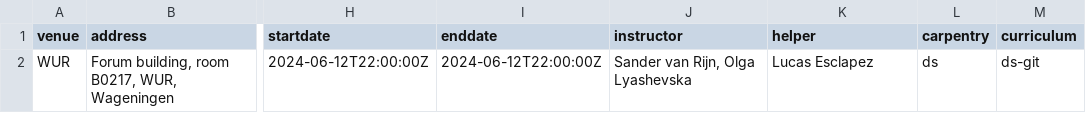
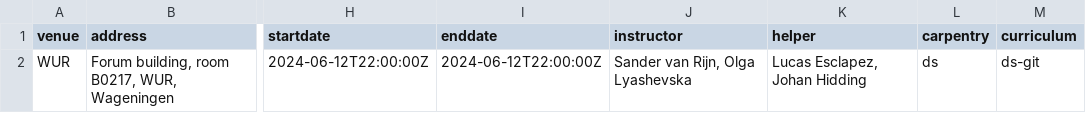
Before and after one commit to esciencecenter-digital-skills/2024-06-13-ds-git-WUR, a CSV file: _data/data.csv, drawn as a sheet; only a part is shown, gaps mark what is left out; the diff names each change by its address in the sheet, - before the commit and + after, or states it on an @@ line.

Commit message:
Add helper

```diff
--- a/_data/data.csv
+++ b/_data/data.csv
-K2 (helper): Lucas Esclapez
+K2 (helper): Lucas Esclapez, Johan Hidding
```
